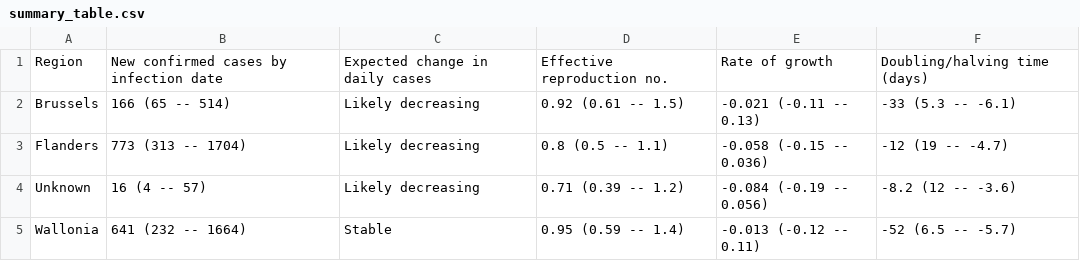
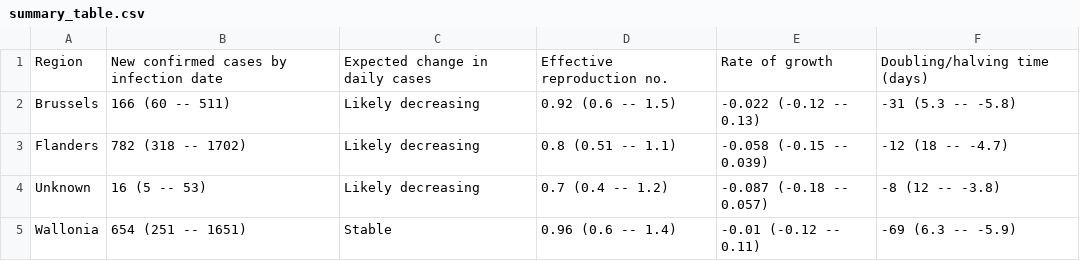
Before and after one commit to velmalopez/covid-rt-estimates, a CSV file: subnational/belgium/cases/summary/summary_table.csv, drawn as a sheet.

```diff
--- a/subnational/belgium/cases/summary/summary_table.csv
+++ b/subnational/belgium/cases/summary/summary_table.csv
@@ -1,5 +1,5 @@
 Region,New confirmed cases by infection date,Expected change in daily cases,Effective reproduction no.,Rate of growth,Doubling/halving time (days)
-Brussels,166 (65 -- 514),Likely decreasing,0.92 (0.61 -- 1.5),-0.021 (-0.11 -- 0.13),-33 (5.3 -- -6.1)
-Flanders,773 (313 -- 1704),Likely decreasing,0.8 (0.5 -- 1.1),-0.058 (-0.15 -- 0.036),-12 (19 -- -4.7)
-Unknown,16 (4 -- 57),Likely decreasing,0.71 (0.39 -- 1.2),-0.084 (-0.19 -- 0.056),-8.2 (12 -- -3.6)
-Wallonia,641 (232 -- 1664),Stable,0.95 (0.59 -- 1.4),-0.013 (-0.12 -- 0.11),-52 (6.5 -- -5.7)
+Brussels,166 (60 -- 511),Likely decreasing,0.92 (0.6 -- 1.5),-0.022 (-0.12 -- 0.13),-31 (5.3 -- -5.8)
+Flanders,782 (318 -- 1702),Likely decreasing,0.8 (0.51 -- 1.1),-0.058 (-0.15 -- 0.039),-12 (18 -- -4.7)
+Unknown,16 (5 -- 53),Likely decreasing,0.7 (0.4 -- 1.2),-0.087 (-0.18 -- 0.057),-8 (12 -- -3.8)
+Wallonia,654 (251 -- 1651),Stable,0.96 (0.6 -- 1.4),-0.01 (-0.12 -- 0.11),-69 (6.3 -- -5.9)
```
Also changed, not shown: runtimes.csv, subnational/belgium/cases/summary/cases_by_infection.csv, 6 other files.
